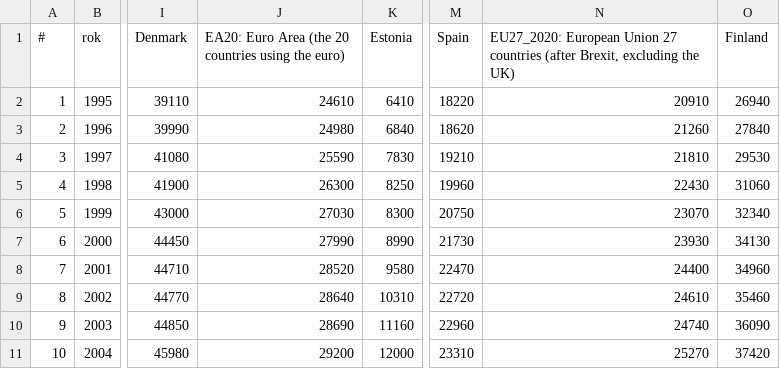
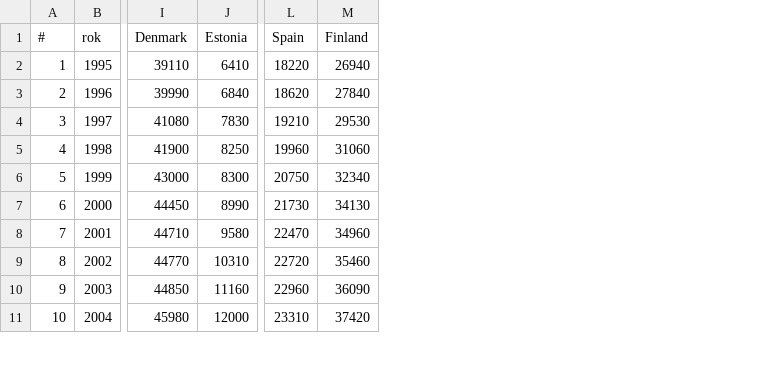
Before and after one commit to NK8007/merito-analiza-danych-cwiczenia, a CSV file: dane/real_GDP_per_capita.csv, drawn as a sheet; only a part is shown, gaps mark what is left out; the diff names each change by its address in the sheet, - before the commit and + after, or states it on an @@ line.

Commit message:
columns lower

```diff
--- a/dane/real_GDP_per_capita.csv
+++ b/dane/real_GDP_per_capita.csv
-column J, rows 1-11: EA20: Euro Area (the 20 countries using the euro) | 24610 | 24980 | 25590 | 26300 | 27030 | 27990 | 28520 | 28640 | 28690 | 29200
-column N, rows 1-11: EU27_2020: European Union 27 countries (after Brexit, excluding the UK) | 20910 | 21260 | 21810 | 22430 | 23070 | 23930 | 24400 | 24610 | 24740 | 25270
```
